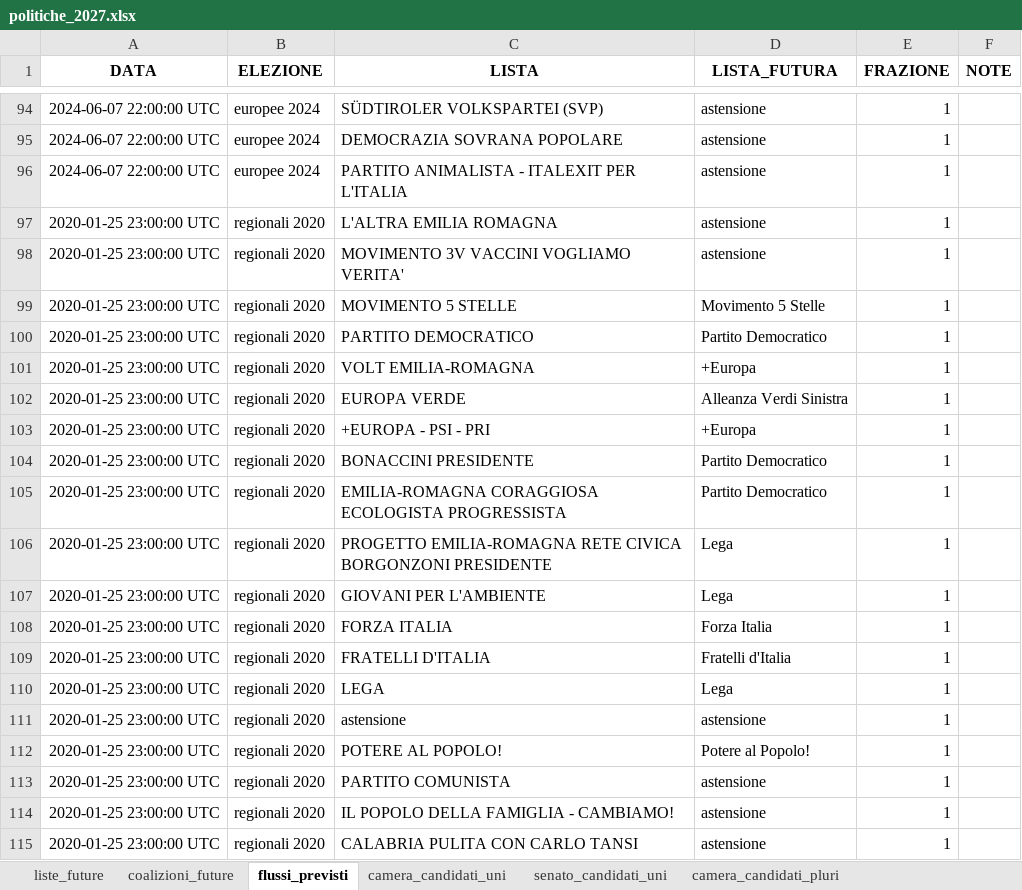
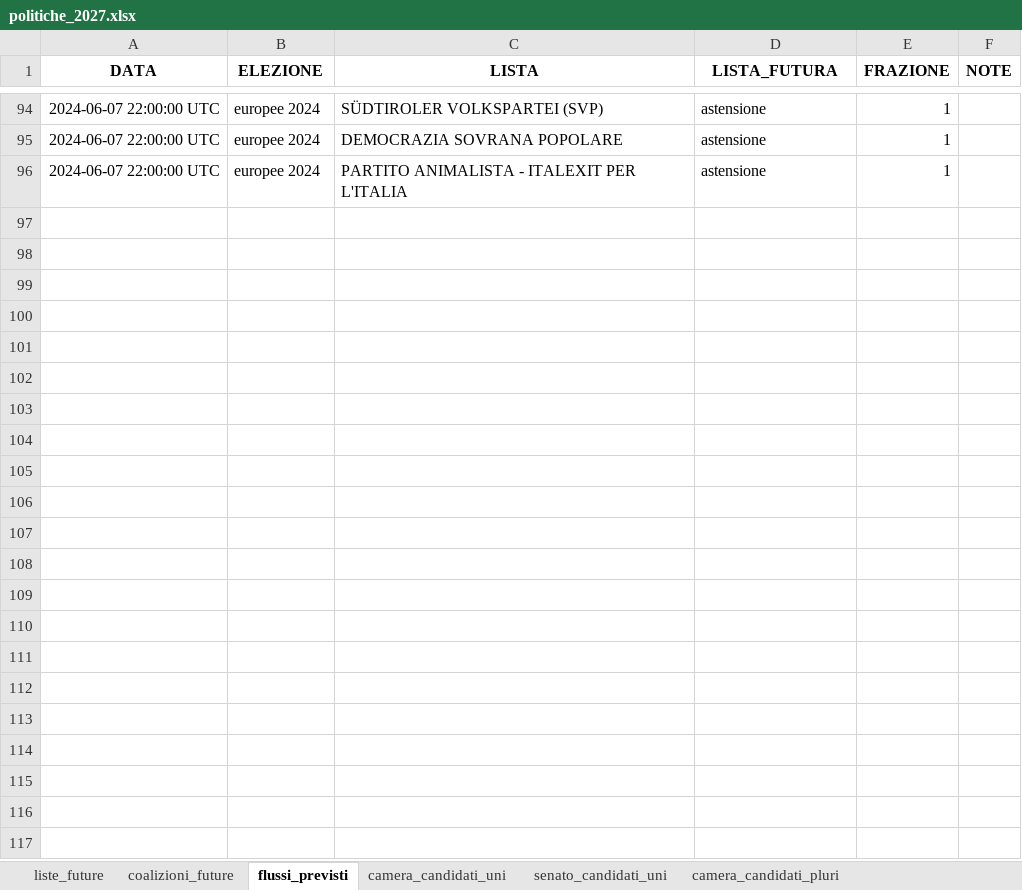
Before and after one commit to fornaeffe/elezioni, an Excel workbook: scenari/politiche_2027.xlsx, sheet flussi_previsti, drawn as a sheet; only a part is shown, gaps mark what is left out; values as stored, in another font and other column widths than the file's, no borders; table styles not drawn; the diff covers the shown part only; the diff names each change by its address in the sheet, - before the commit and + after, or states it on an @@ line.

```diff
--- a/scenari/politiche_2027.xlsx (sheet flussi_previsti)
+++ b/scenari/politiche_2027.xlsx (sheet flussi_previsti)
-row 97: 2020-01-25 23:00:00 UTC | regionali 2020 | L'ALTRA EMILIA ROMAGNA | astensione | 1
-row 98: 2020-01-25 23:00:00 UTC | regionali 2020 | MOVIMENTO 3V VACCINI VOGLIAMO VERITA' | astensione | 1
-row 99: 2020-01-25 23:00:00 UTC | regionali 2020 | MOVIMENTO 5 STELLE | Movimento 5 Stelle | 1
-row 100: 2020-01-25 23:00:00 UTC | regionali 2020 | PARTITO DEMOCRATICO | Partito Democratico | 1
-row 101: 2020-01-25 23:00:00 UTC | regionali 2020 | VOLT EMILIA-ROMAGNA | +Europa | 1
-row 102: 2020-01-25 23:00:00 UTC | regionali 2020 | EUROPA VERDE | Alleanza Verdi Sinistra | 1
-row 103: 2020-01-25 23:00:00 UTC | regionali 2020 | +EUROPA - PSI - PRI | +Europa | 1
-row 104: 2020-01-25 23:00:00 UTC | regionali 2020 | BONACCINI PRESIDENTE | Partito Democratico | 1
-row 105: 2020-01-25 23:00:00 UTC | regionali 2020 | EMILIA-ROMAGNA CORAGGIOSA ECOLOGISTA PROGRESSISTA | Partito Democratico | 1
-row 106: 2020-01-25 23:00:00 UTC | regionali 2020 | PROGETTO EMILIA-ROMAGNA RETE CIVICA BORGONZONI PRESIDENTE | Lega | 1
-row 107: 2020-01-25 23:00:00 UTC | regionali 2020 | GIOVANI PER L'AMBIENTE | Lega | 1
-row 108: 2020-01-25 23:00:00 UTC | regionali 2020 | FORZA ITALIA | Forza Italia | 1
-row 109: 2020-01-25 23:00:00 UTC | regionali 2020 | FRATELLI D'ITALIA | Fratelli d'Italia | 1
-row 110: 2020-01-25 23:00:00 UTC | regionali 2020 | LEGA | Lega | 1
-row 111: 2020-01-25 23:00:00 UTC | regionali 2020 | astensione | astensione | 1
-row 112: 2020-01-25 23:00:00 UTC | regionali 2020 | POTERE AL POPOLO! | Potere al Popolo! | 1
-row 113: 2020-01-25 23:00:00 UTC | regionali 2020 | PARTITO COMUNISTA | astensione | 1
-row 114: 2020-01-25 23:00:00 UTC | regionali 2020 | IL POPOLO DELLA FAMIGLIA - CAMBIAMO! | astensione | 1
-row 115: 2020-01-25 23:00:00 UTC | regionali 2020 | CALABRIA PULITA CON CARLO TANSI | astensione | 1
```
Also changed, not shown: 27 removed rows and 2 edited cells elsewhere in this sheet, 1 other file.
